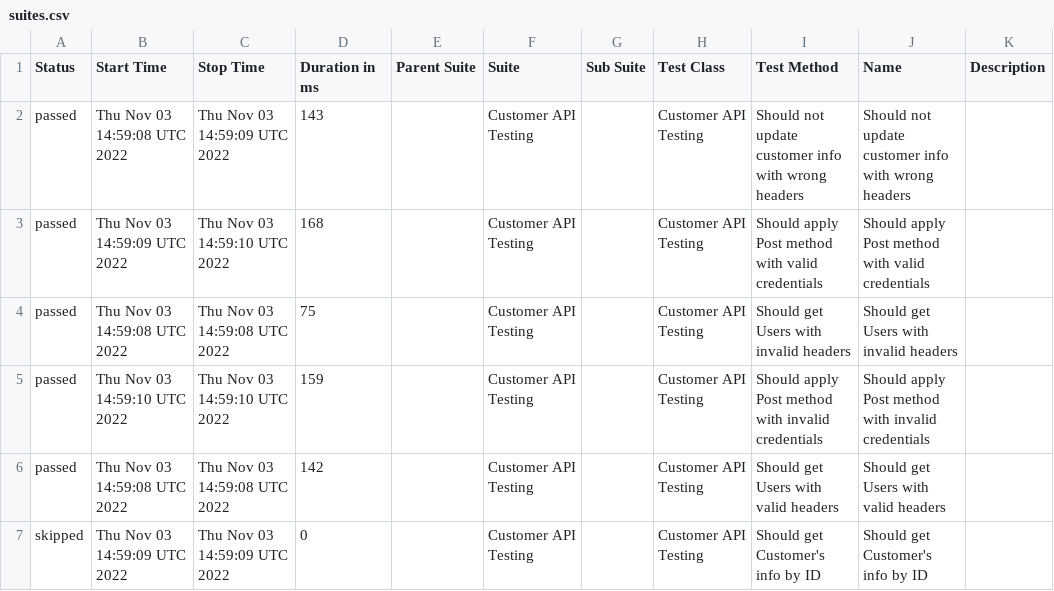
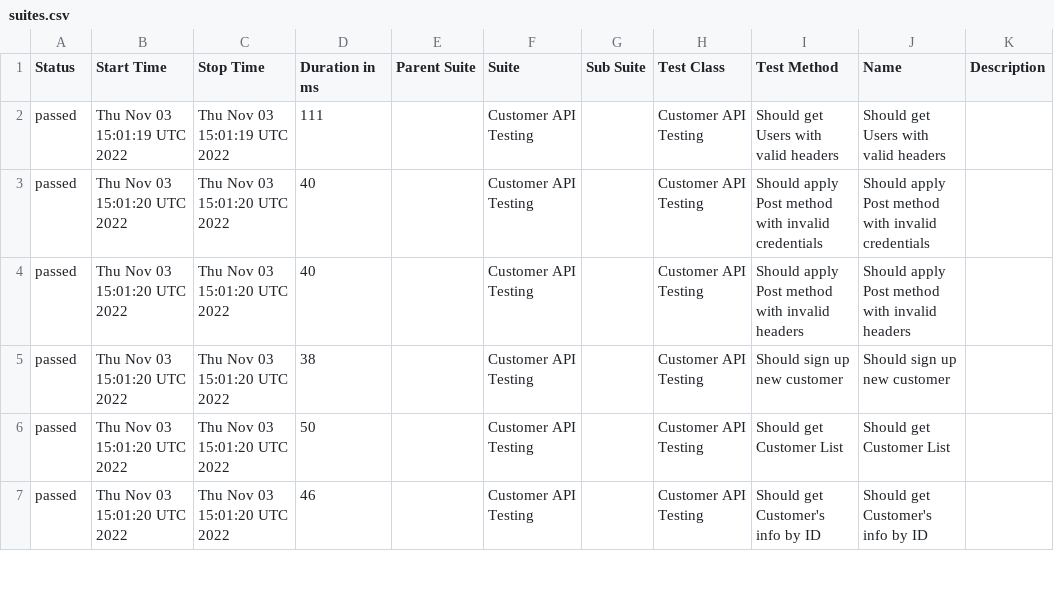
Before and after one commit to txt2021/API_Testing_WebdriverIO, a CSV file: data/suites.csv, drawn as a sheet; only a part is shown; the diff covers the shown part only.

```diff
--- a/data/suites.csv
+++ b/data/suites.csv
@@ -1,7 +1,7 @@
 "Status","Start Time","Stop Time","Duration in ms","Parent Suite","Suite","Sub Suite","Test Class","Test Method","Name","Description"
-"passed","Thu Nov 03 14:59:08 UTC 2022","Thu Nov 03 14:59:09 UTC 2022","143","","Customer API Testing","","Customer API Testing","Should not update customer info with wrong headers","Should not update customer info with wrong headers",""
-"passed","Thu Nov 03 14:59:09 UTC 2022","Thu Nov 03 14:59:10 UTC 2022","168","","Customer API Testing","","Customer API Testing","Should apply Post method with valid credentials","Should apply Post method with valid credentials",""
-"passed","Thu Nov 03 14:59:08 UTC 2022","Thu Nov 03 14:59:08 UTC 2022","75","","Customer API Testing","","Customer API Testing","Should get Users with invalid headers","Should get Users with invalid headers",""
-"passed","Thu Nov 03 14:59:10 UTC 2022","Thu Nov 03 14:59:10 UTC 2022","159","","Customer API Testing","","Customer API Testing","Should apply Post method with invalid credentials","Should apply Post method with invalid credentials",""
-"passed","Thu Nov 03 14:59:08 UTC 2022","Thu Nov 03 14:59:08 UTC 2022","142","","Customer API Testing","","Customer API Testing","Should get Users with valid headers","Should get Users with valid headers",""
-"skipped","Thu Nov 03 14:59:09 UTC 2022","Thu Nov 03 14:59:09 UTC 2022","0","","Customer API Testing","","Customer API Testing","Should get Customer's info by ID","Should get Customer's info by ID",""
+"passed","Thu Nov 03 15:01:19 UTC 2022","Thu Nov 03 15:01:19 UTC 2022","111","","Customer API Testing","","Customer API Testing","Should get Users with valid headers","Should get Users with valid headers",""
+"passed","Thu Nov 03 15:01:20 UTC 2022","Thu Nov 03 15:01:20 UTC 2022","40","","Customer API Testing","","Customer API Testing","Should apply Post method with invalid credentials","Should apply Post method with invalid credentials",""
+"passed","Thu Nov 03 15:01:20 UTC 2022","Thu Nov 03 15:01:20 UTC 2022","40","","Customer API Testing","","Customer API Testing","Should apply Post method with invalid headers","Should apply Post method with invalid headers",""
+"passed","Thu Nov 03 15:01:20 UTC 2022","Thu Nov 03 15:01:20 UTC 2022","38","","Customer API Testing","","Customer API Testing","Should sign up new customer","Should sign up new customer",""
+"passed","Thu Nov 03 15:01:20 UTC 2022","Thu Nov 03 15:01:20 UTC 2022","50","","Customer API Testing","","Customer API Testing","Should get Customer List","Should get Customer List",""
+"passed","Thu Nov 03 15:01:20 UTC 2022","Thu Nov 03 15:01:20 UTC 2022","46","","Customer API Testing","","Customer API Testing","Should get Customer's info by ID","Should get Customer's info by ID",""
```
Also changed, not shown: 1 added row, 1 removed row and 25 edited cells elsewhere in this file, 46 other files.
